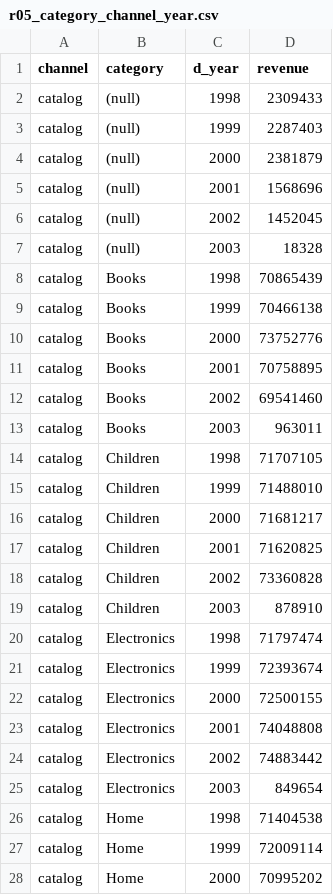
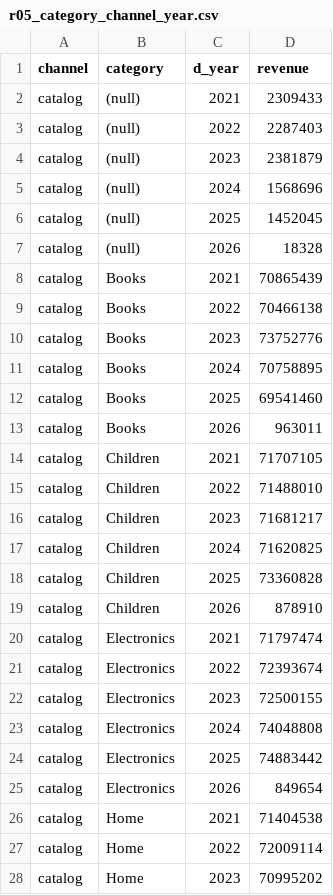
Before and after one commit to Collite/kantheon, a CSV file: docs/design/demo-tpcds/recon/results/r05_category_channel_year.csv, drawn as a sheet; only a part is shown; the diff covers the shown part only.

```diff
--- a/docs/design/demo-tpcds/recon/results/r05_category_channel_year.csv
+++ b/docs/design/demo-tpcds/recon/results/r05_category_channel_year.csv
@@ -1,28 +1,28 @@
 channel,category,d_year,revenue
-catalog,(null),1998,2309433
-catalog,(null),1999,2287403
-catalog,(null),2000,2381879
-catalog,(null),2001,1568696
-catalog,(null),2002,1452045
-catalog,(null),2003,18328
-catalog,Books                                             ,1998,70865439
-catalog,Books                                             ,1999,70466138
-catalog,Books                                             ,2000,73752776
-catalog,Books                                             ,2001,70758895
-catalog,Books                                             ,2002,69541460
-catalog,Books                                             ,2003,963011
-catalog,Children                                          ,1998,71707105
-catalog,Children                                          ,1999,71488010
-catalog,Children                                          ,2000,71681217
-catalog,Children                                          ,2001,71620825
-catalog,Children                                          ,2002,73360828
-catalog,Children                                          ,2003,878910
-catalog,Electronics                                       ,1998,71797474
-catalog,Electronics                                       ,1999,72393674
-catalog,Electronics                                       ,2000,72500155
-catalog,Electronics                                       ,2001,74048808
-catalog,Electronics                                       ,2002,74883442
-catalog,Electronics                                       ,2003,849654
-catalog,Home                                              ,1998,71404538
-catalog,Home                                              ,1999,72009114
-catalog,Home                                              ,2000,70995202
+catalog,(null),2021,2309433
+catalog,(null),2022,2287403
+catalog,(null),2023,2381879
+catalog,(null),2024,1568696
+catalog,(null),2025,1452045
+catalog,(null),2026,18328
+catalog,Books                                             ,2021,70865439
+catalog,Books                                             ,2022,70466138
+catalog,Books                                             ,2023,73752776
+catalog,Books                                             ,2024,70758895
+catalog,Books                                             ,2025,69541460
+catalog,Books                                             ,2026,963011
+catalog,Children                                          ,2021,71707105
+catalog,Children                                          ,2022,71488010
+catalog,Children                                          ,2023,71681217
+catalog,Children                                          ,2024,71620825
+catalog,Children                                          ,2025,73360828
+catalog,Children                                          ,2026,878910
+catalog,Electronics                                       ,2021,71797474
+catalog,Electronics                                       ,2022,72393674
+catalog,Electronics                                       ,2023,72500155
+catalog,Electronics                                       ,2024,74048808
+catalog,Electronics                                       ,2025,74883442
+catalog,Electronics                                       ,2026,849654
+catalog,Home                                              ,2021,71404538
+catalog,Home                                              ,2022,72009114
+catalog,Home                                              ,2023,70995202
```
Also changed, not shown: 171 edited cells elsewhere in this file, docs/design/demo-tpcds/recon/results/r01_channel_year.csv, docs/design/demo-tpcds/recon/results/r02_channel_month.csv, 13 other files.
